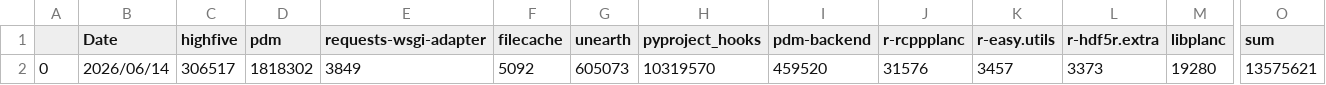
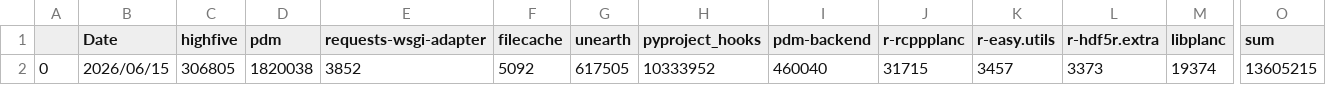
Before and after one commit to theAeon/conda-forge-contribution, a CSV file: stats.csv, drawn as a sheet; only a part is shown, gaps mark what is left out; the diff names each change by its address in the sheet, - before the commit and + after, or states it on an @@ line.

Commit message:
Deploying to main from @ theAeon/conda-forge-contribution@0409a0d789dee6347bbcb5e4e407e4a695dfaa47 🚀

```diff
--- a/stats.csv
+++ b/stats.csv
-B2 (Date): 2026/06/14
+B2 (Date): 2026/06/15
-C2 (highfive): 306517
+C2 (highfive): 306805
-D2 (pdm): 1818302
+D2 (pdm): 1820038
-E2 (requests-wsgi-adapter): 3849
+E2 (requests-wsgi-adapter): 3852
-G2 (unearth): 605073
+G2 (unearth): 617505
-H2 (pyproject_hooks): 10319570
+H2 (pyproject_hooks): 10333952
-I2 (pdm-backend): 459520
+I2 (pdm-backend): 460040
-J2 (r-rcppplanc): 31576
+J2 (r-rcppplanc): 31715
-M2 (libplanc): 19280
+M2 (libplanc): 19374
-O2 (sum): 13575621
+O2 (sum): 13605215
```
